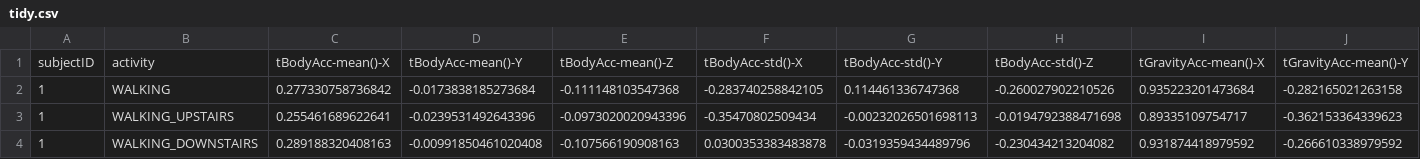
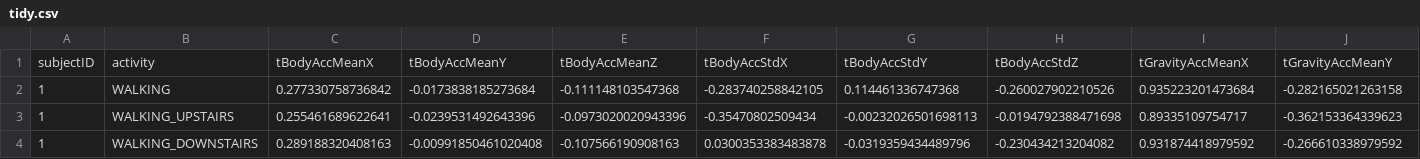
Before and after one commit to michelemostarda/cousera-getting-cleaning, a CSV file: tidy.csv, drawn as a sheet; only a part is shown; removed rows and columns are numbered as before the commit, all else as after; rows hold the shown columns only; the diff names each change by its address in the sheet, - before the commit and + after, or states it on an @@ line.

```diff
--- a/tidy.csv
+++ b/tidy.csv
-row 1: subjectID | activity | tBodyAcc-mean()-X | tBodyAcc-mean()-Y | tBodyAcc-mean()-Z | tBodyAcc-std()-X | tBodyAcc-std()-Y | tBodyAcc-std()-Z | tGravityAcc-mean()-X | tGravityAcc-mean()-Y
+row 1: subjectID | activity | tBodyAccMeanX | tBodyAccMeanY | tBodyAccMeanZ | tBodyAccStdX | tBodyAccStdY | tBodyAccStdZ | tGravityAccMeanX | tGravityAccMeanY
```
Also changed, not shown: 1 other file.
